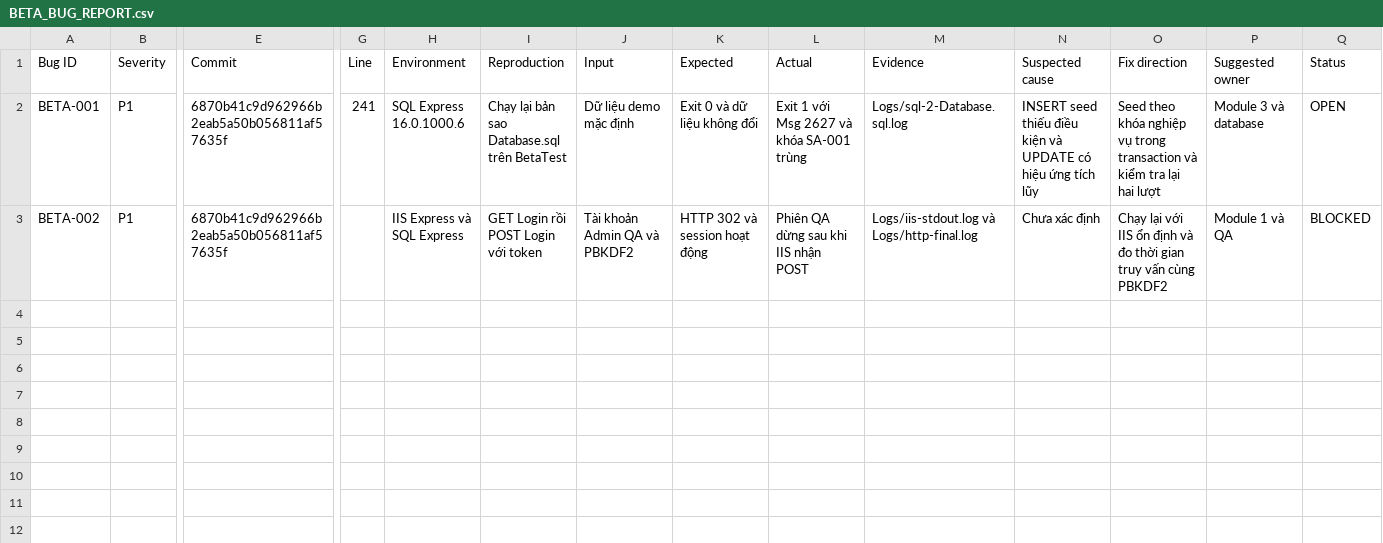
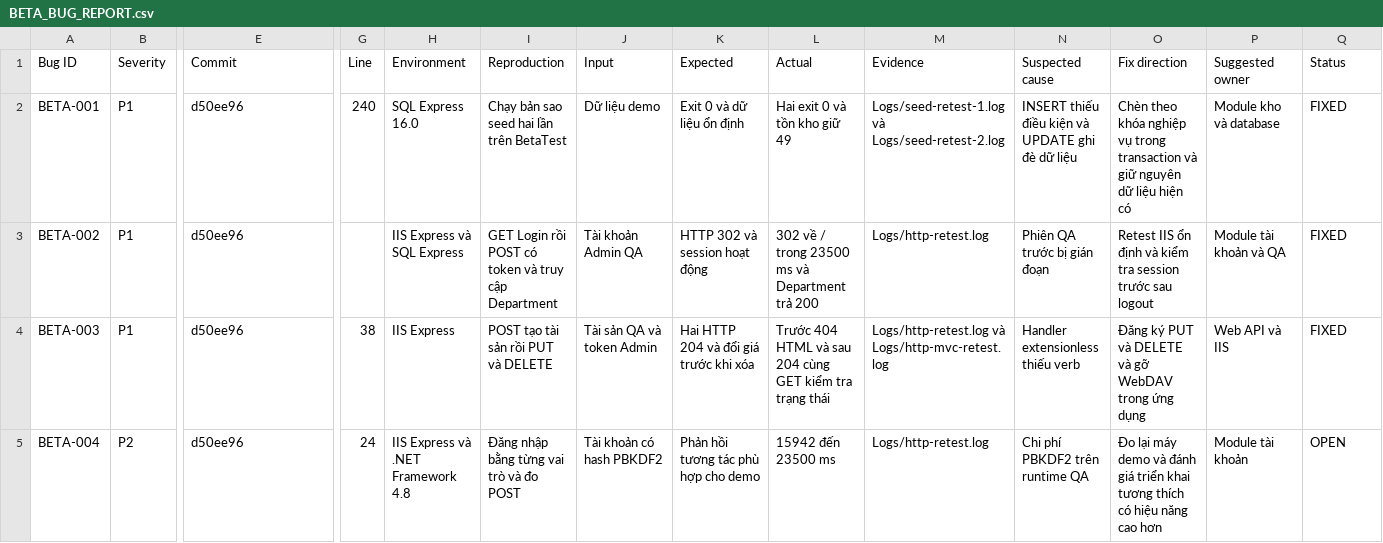
Before and after one commit to TonLeo2863/Medical-Equipment-Management-MVC5, a CSV file: Docs/QA/BETA_BUG_REPORT.csv, drawn as a sheet; only a part is shown, gaps mark what is left out; rows hold the shown columns only; the diff names each change by its address in the sheet, - before the commit and + after, or states it on an @@ line.

Commit message:
Record beta integration retests and demo readiness

```diff
--- a/Docs/QA/BETA_BUG_REPORT.csv
+++ b/Docs/QA/BETA_BUG_REPORT.csv
-E2:E3 (Commit): 6870b41c9d962966b2eab5a50b056811af57635f
+E2:E3 (Commit): d50ee96
-G2 (Line): 241
+G2 (Line): 240
-H2 (Environment): SQL Express 16.0.1000.6
+H2 (Environment): SQL Express 16.0
-I2 (Reproduction): Chạy lại bản sao Database.sql trên BetaTest
+I2 (Reproduction): Chạy bản sao seed hai lần trên BetaTest
-J2 (Input): Dữ liệu demo mặc định
+J2 (Input): Dữ liệu demo
-K2 (Expected): Exit 0 và dữ liệu không đổi
+K2 (Expected): Exit 0 và dữ liệu ổn định
-L2 (Actual): Exit 1 với Msg 2627 và khóa SA-001 trùng
+L2 (Actual): Hai exit 0 và tồn kho giữ 49
-M2 (Evidence): Logs/sql-2-Database.sql.log
+M2 (Evidence): Logs/seed-retest-1.log và Logs/seed-retest-2.log
-N2 (Suspected cause): INSERT seed thiếu điều kiện và UPDATE có hiệu ứng tích lũy
+N2 (Suspected cause): INSERT thiếu điều kiện và UPDATE ghi đè dữ liệu
-O2 (Fix direction): Seed theo khóa nghiệp vụ trong transaction và kiểm tra lại hai lượt
+O2 (Fix direction): Chèn theo khóa nghiệp vụ trong transaction và giữ nguyên dữ liệu hiện có
-P2 (Suggested owner): Module 3 và database
+P2 (Suggested owner): Module kho và database
-Q2 (Status): OPEN
+Q2 (Status): FIXED
-I3 (Reproduction): GET Login rồi POST Login với token
+I3 (Reproduction): GET Login rồi POST có token và truy cập Department
-J3 (Input): Tài khoản Admin QA và PBKDF2
+J3 (Input): Tài khoản Admin QA
-L3 (Actual): Phiên QA dừng sau khi IIS nhận POST
+L3 (Actual): 302 về / trong 23500 ms và Department trả 200
-M3 (Evidence): Logs/iis-stdout.log và Logs/http-final.log
+M3 (Evidence): Logs/http-retest.log
-N3 (Suspected cause): Chưa xác định
+N3 (Suspected cause): Phiên QA trước bị gián đoạn
-O3 (Fix direction): Chạy lại với IIS ổn định và đo thời gian truy vấn cùng PBKDF2
+O3 (Fix direction): Retest IIS ổn định và kiểm tra session trước sau logout
-P3 (Suggested owner): Module 1 và QA
+P3 (Suggested owner): Module tài khoản và QA
-Q3 (Status): BLOCKED
+Q3 (Status): FIXED
+row 4: BETA-003 | P1 | d50ee96 | 38 | IIS Express | POST tạo tài sản rồi PUT và DELETE | Tài sản QA và token Admin | Hai HTTP 204 và đổi giá trước khi xóa | Trước 404 HTML và sau 204 cùng GET kiểm tra trạng thái | Logs/http-retest.log và Logs/http-mvc-retest.log | Handler extensionless thiếu verb | Đăng ký PUT và DELETE và gỡ WebDAV trong ứng dụng | Web API và IIS | FIXED
+row 5: BETA-004 | P2 | d50ee96 | 24 | IIS Express và .NET Framework 4.8 | Đăng nhập bằng từng vai trò và đo POST | Tài khoản có hash PBKDF2 | Phản hồi tương tác phù hợp cho demo | 15942 đến 23500 ms | Logs/http-retest.log | Chi phí PBKDF2 trên runtime QA | Đo lại máy demo và đánh giá triển khai tương thích có hiệu năng cao hơn | Module tài khoản | OPEN
```
Also changed, not shown: 14 other files.
